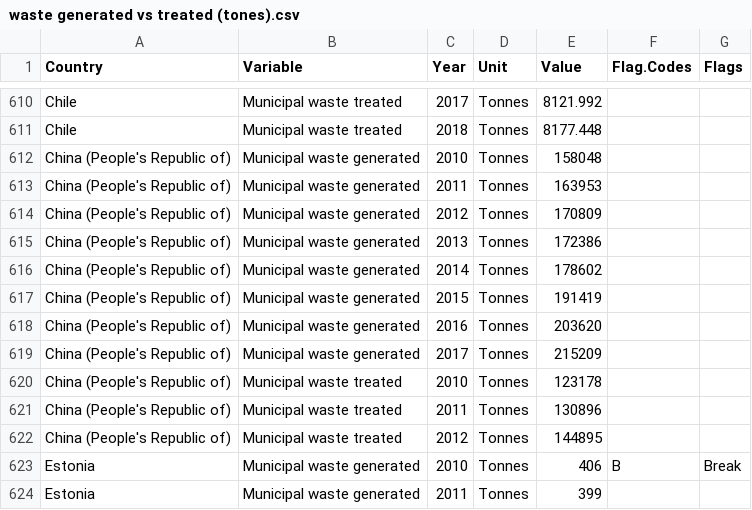
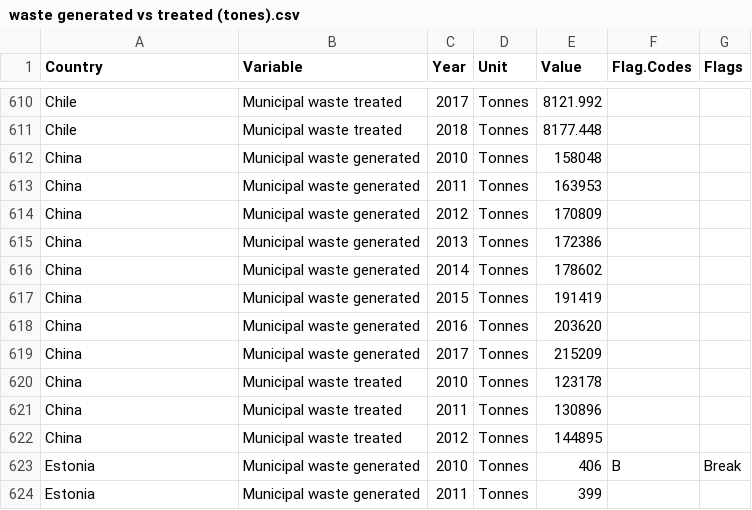
Before and after one commit to YQiZhu/FIT3179-Studio24, a CSV file: Assignment2/data/waste generated vs treated (tones).csv, drawn as a sheet; only a part is shown, gaps mark what is left out.

Commit message:
Update waste generated vs treated (tones).csv

```diff
--- a/Assignment2/data/waste generated vs treated (tones).csv
+++ b/Assignment2/data/waste generated vs treated (tones).csv
@@ -611,13 +611,13 @@
 "Chile","Municipal waste treated",2018,"Tonnes",8177.448,"",""
-"China (People's Republic of)","Municipal waste generated",2010,"Tonnes",158048,"",""
-"China (People's Republic of)","Municipal waste generated",2011,"Tonnes",163953,"",""
-"China (People's Republic of)","Municipal waste generated",2012,"Tonnes",170809,"",""
-"China (People's Republic of)","Municipal waste generated",2013,"Tonnes",172386,"",""
-"China (People's Republic of)","Municipal waste generated",2014,"Tonnes",178602,"",""
-"China (People's Republic of)","Municipal waste generated",2015,"Tonnes",191419,"",""
-"China (People's Republic of)","Municipal waste generated",2016,"Tonnes",203620,"",""
-"China (People's Republic of)","Municipal waste generated",2017,"Tonnes",215209,"",""
-"China (People's Republic of)","Municipal waste treated",2010,"Tonnes",123178,"",""
-"China (People's Republic of)","Municipal waste treated",2011,"Tonnes",130896,"",""
-"China (People's Republic of)","Municipal waste treated",2012,"Tonnes",144895,"",""
+"China","Municipal waste generated",2010,"Tonnes",158048,"",""
+"China","Municipal waste generated",2011,"Tonnes",163953,"",""
+"China","Municipal waste generated",2012,"Tonnes",170809,"",""
+"China","Municipal waste generated",2013,"Tonnes",172386,"",""
+"China","Municipal waste generated",2014,"Tonnes",178602,"",""
+"China","Municipal waste generated",2015,"Tonnes",191419,"",""
+"China","Municipal waste generated",2016,"Tonnes",203620,"",""
+"China","Municipal waste generated",2017,"Tonnes",215209,"",""
+"China","Municipal waste treated",2010,"Tonnes",123178,"",""
+"China","Municipal waste treated",2011,"Tonnes",130896,"",""
+"China","Municipal waste treated",2012,"Tonnes",144895,"",""
 "Estonia","Municipal waste generated",2010,"Tonnes",406,"B","Break"
```
